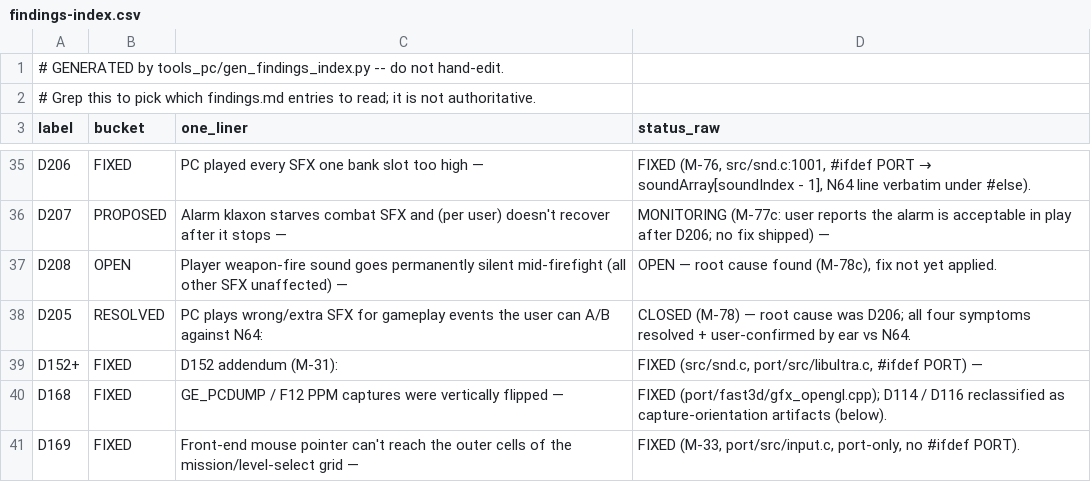
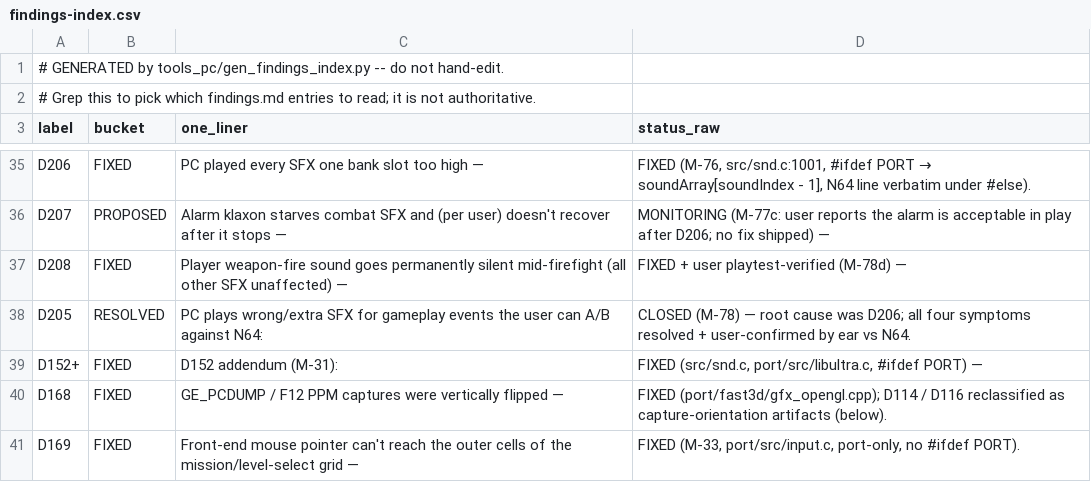
Before and after one commit to Djbrotherson/ge-pc-port, a CSV file: docs/dev/findings-index.csv, drawn as a sheet; only a part is shown, gaps mark what is left out.

```diff
--- a/docs/dev/findings-index.csv
+++ b/docs/dev/findings-index.csv
@@ -36,3 +36,3 @@ D206,FIXED,PC played every SFX one bank slot too high —,"FIXED (M-76, src/snd.
 D207,PROPOSED,Alarm klaxon starves combat SFX and (per user) doesn't recover after it stops —,MONITORING (M-77c: user reports the alarm is acceptable in play after D206; no fix shipped) —
-D208,OPEN,Player weapon-fire sound goes permanently silent mid-firefight (all other SFX unaffected) —,"OPEN — root cause found (M-78c), fix not yet applied."
+D208,FIXED,Player weapon-fire sound goes permanently silent mid-firefight (all other SFX unaffected) —,FIXED + user playtest-verified (M-78d) —
 D205,RESOLVED,PC plays wrong/extra SFX for gameplay events the user can A/B against N64:,CLOSED (M-78) — root cause was D206; all four symptoms resolved + user-confirmed by ear vs N64.
```
Also changed, not shown: 1 other file.
